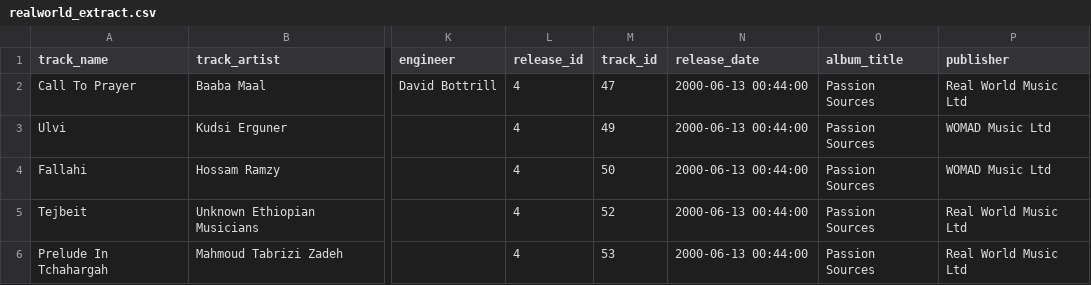
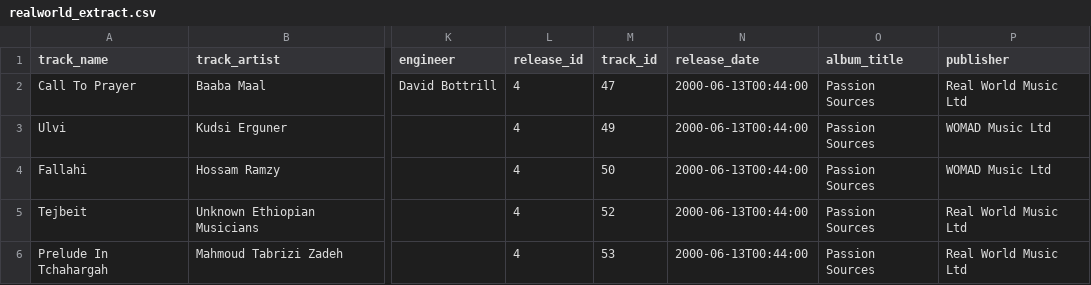
Before and after one commit to kendraio/kendra_signpost, a CSV file: examples/realworld_extract.csv, drawn as a sheet; only a part is shown, gaps mark what is left out; the diff names each change by its address in the sheet, - before the commit and + after, or states it on an @@ line.

```diff
--- a/examples/realworld_extract.csv
+++ b/examples/realworld_extract.csv
-N2:N6 (release_date): 2000-06-13 00:44:00
+N2:N6 (release_date): 2000-06-13T00:44:00
```
Also changed, not shown: examples/sandyhoover.csv, examples/thirdear.csv, 1 other file.
